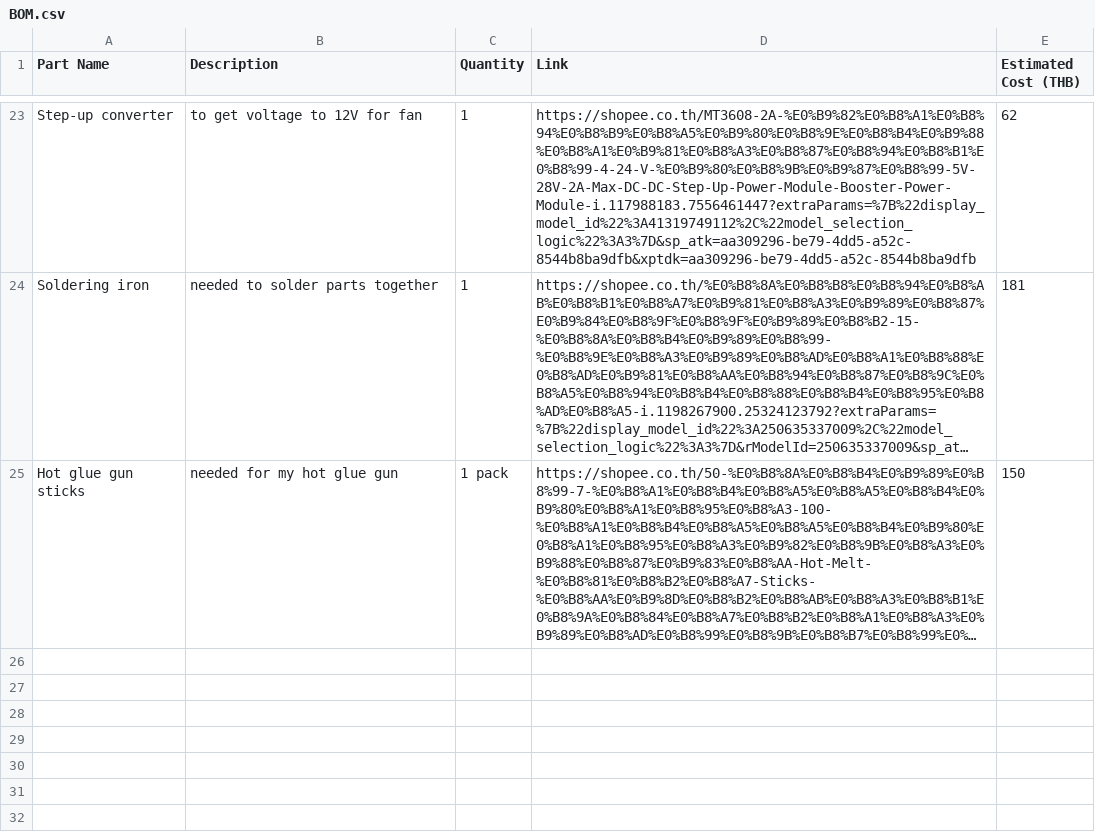
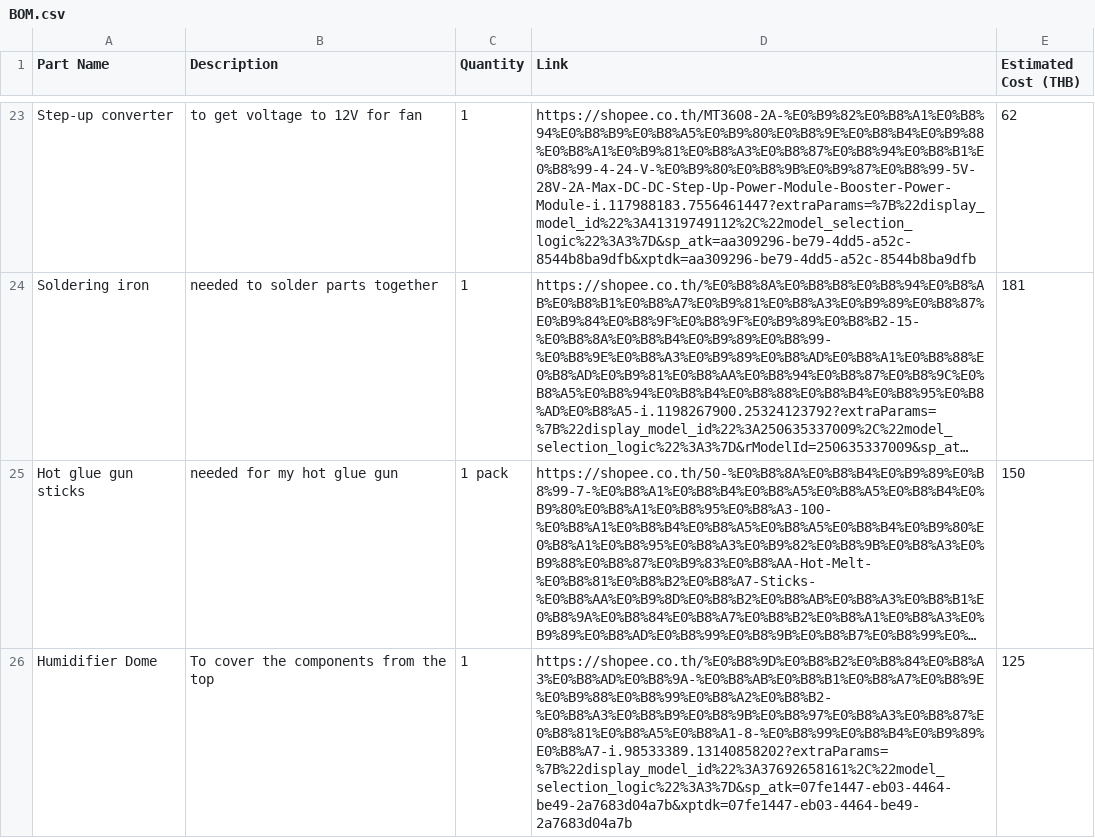
Before and after one commit to anshhh1269-cmd/AeroFresh, a CSV file: BOM.csv, drawn as a sheet; only a part is shown, gaps mark what is left out; long unchanged cells end in …; the diff names each change by its address in the sheet, - before the commit and + after, or states it on an @@ line.

Commit message:
Update BOM.csv

```diff
--- a/BOM.csv
+++ b/BOM.csv
+row 26: Humidifier Dome | To cover the components from the top | 1 | https://shopee.co.th/%E0%B8%9D%E0%B8%B2%E0%B8%84%E0%B8%A3%E0%B8%AD%E0%B8%9A-%E0%B8%AB%E0%B8%B1%E0%B8%A7%E0%B8%9E%E0%B9%88%E0%B8%99%E0%B8%A2%E0%B8%B2-%E0%B8%A3%E0%B8%B9%E0%B8%9B%E0%B8%97%E0%B8%A3%E0%B8%87%E0%B8%81%E0%B8%A5%E0%B8%A1-8-%E0%B8%99%E0%B8%B4%E0%B9%89%E0%B8%A7-i.98533389.13140858202?extraParams=%7B%22display_model_id%22%3A37692658161%2C%22model_selection_logic%22%3A3%7D&sp_atk=07fe1447-eb03-4464-be49-2a7683d04a7b&xptdk=07fe1447-eb03-4464-be49-2a7683d04a7b | 125
```
